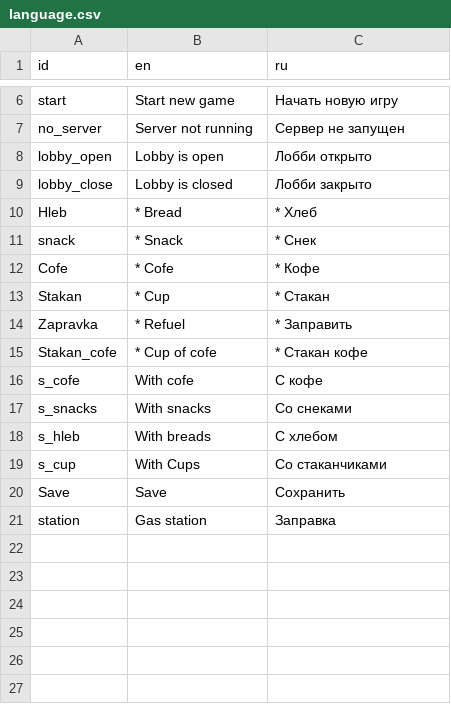
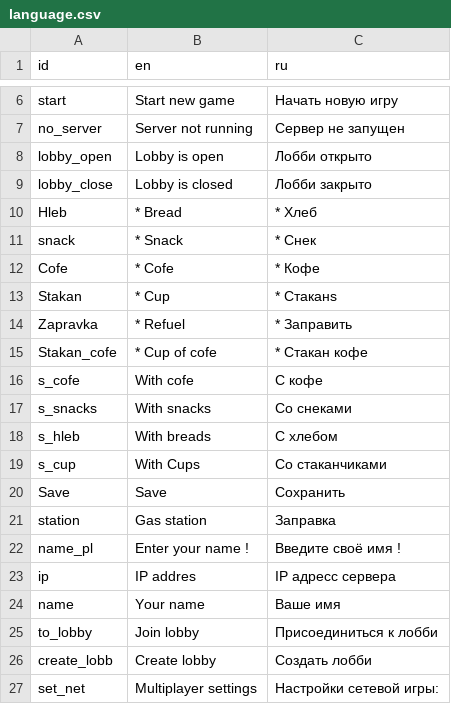
Before and after one commit to Nikmorking/TDS, a CSV file: blood-and-run/translation/language.csv, drawn as a sheet; only a part is shown, gaps mark what is left out.

```diff
--- a/blood-and-run/translation/language.csv
+++ b/blood-and-run/translation/language.csv
@@ -12,3 +12,3 @@ snack,* Snack,* Снек
 Cofe,* Cofe,* Кофе
-Stakan,* Cup,* Стакан
+Stakan,* Cup,* Стаканs
 Zapravka,* Refuel,* Заправить
@@ -21 +21,7 @@ Save,Save,Сохранить
 station,Gas station,Заправка
+name_pl,Enter your name !,Введите своё имя !
+ip,IP addres,IP адресс сервера
+name,Your name,Ваше имя
+to_lobby,Join lobby,Присоединиться к лобби
+create_lobb,Create lobby,Создать лобби
+set_net,Multiplayer settings,Настройки сетевой игры:
```
Also changed, not shown: 7 other files.
